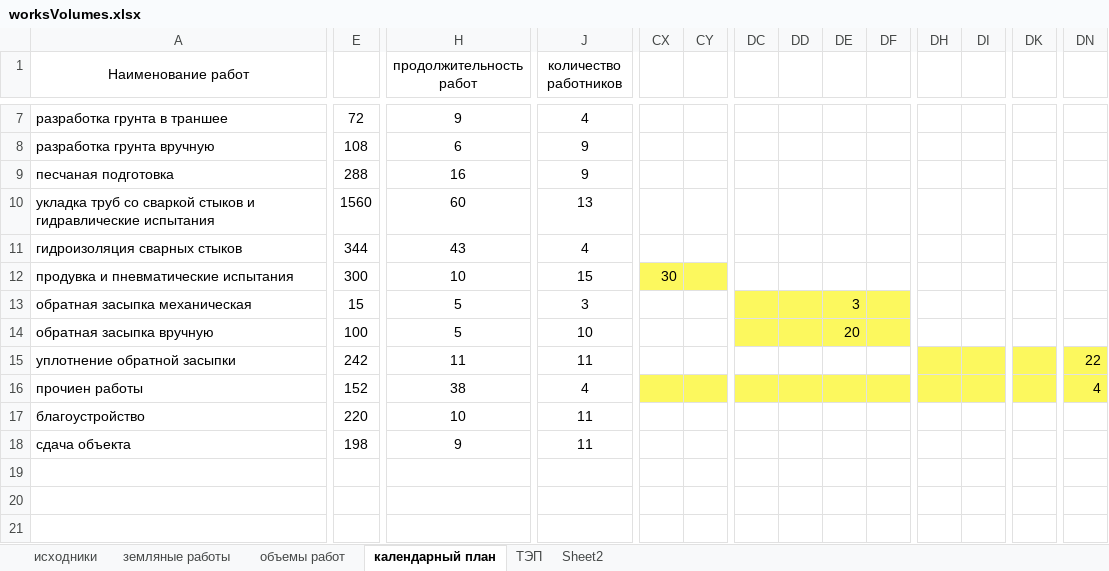
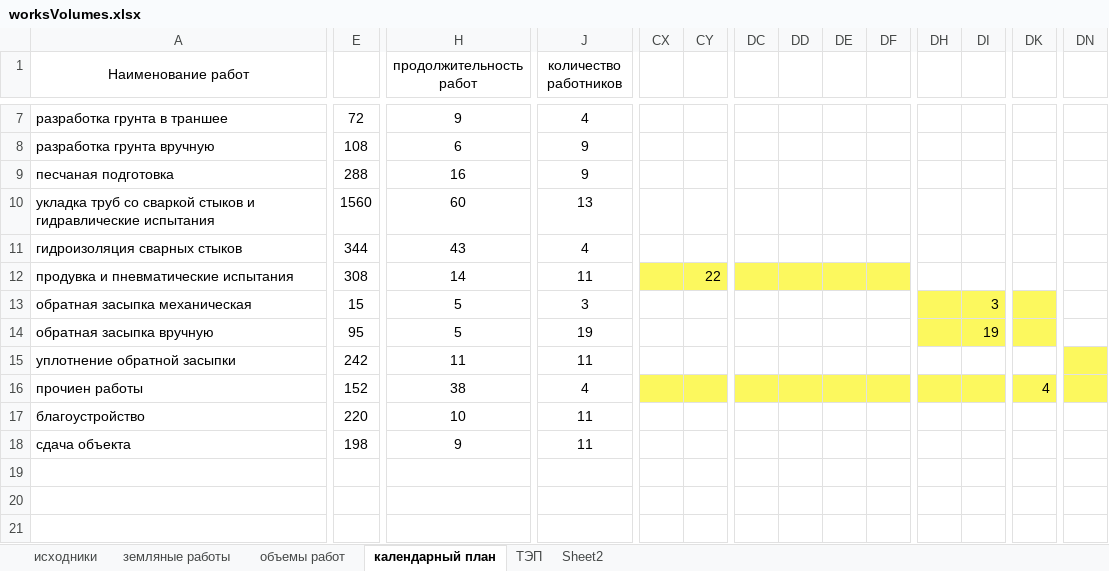
Before and after one commit to vetrogon-sys/ASK_Diplom, an Excel workbook: BaMWPart/documentation/calculation/worksVolumes.xlsx, sheet календарный план, drawn as a sheet; only a part is shown, gaps mark what is left out; values as stored, in another font and other column widths than the file's, no borders; rows hold the shown columns only; the diff covers the shown part only; the diff names each change by its address in the sheet, - before the commit and + after, or states it on an @@ line.

Commit message:
add DaMW list

```diff
--- a/BaMWPart/documentation/calculation/worksVolumes.xlsx (sheet календарный план)
+++ b/BaMWPart/documentation/calculation/worksVolumes.xlsx (sheet календарный план)
-E12: 300
+E12: 308
-H12 (продолжительность работ): 10
+H12 (продолжительность работ): 14
-J12 (количество работников): 15
+J12 (количество работников): 11
-CX12: 30
+CX12: (empty)
-CY12: (empty)
+CY12: 22
-DC12:DF12 fill: none
+DC12:DF12 fill: #FCF85E
-DC13:DF14 fill: #FCF85E
+DC13:DF14 fill: none
-DE13: 3
+DE13: (empty)
-DH13:DK14 fill: none
+DH13:DK14 fill: #FCF85E
-DI13: (empty)
+DI13: 3
-E14: 100
+E14: 95
-J14 (количество работников): 10
+J14 (количество работников): 19
-DE14: 20
+DE14: (empty)
-DI14: (empty)
+DI14: 19
-DH15:DK15 fill: #FCF85E
+DH15:DK15 fill: none
-DN15: 22
+DN15: (empty)
-DK16: (empty)
+DK16: 4
-DN16: 4
+DN16: (empty)
+row 19: (empty)
+row 20: (empty)
+row 21: (empty)
```
Also changed, not shown: 16 added rows, 6 edited cells and cell formats elsewhere in this sheet, sheet ТЭП, 2 other files.
